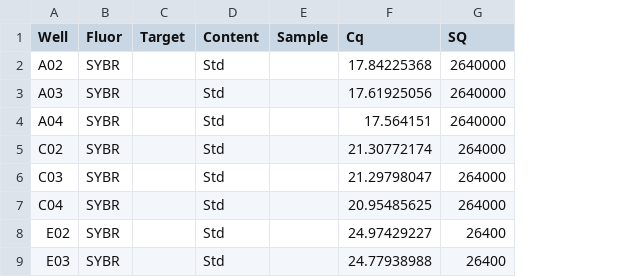
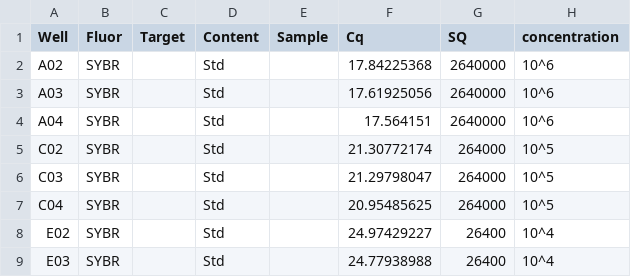
Before and after one commit to Nwgreen6283/_TX_DUST_, a CSV file: data/raw_data/qpcr/va/va_gblock.csv, drawn as a sheet; only a part is shown; the diff names each change by its address in the sheet, - before the commit and + after, or states it on an @@ line.

```diff
--- a/data/raw_data/qpcr/va/va_gblock.csv
+++ b/data/raw_data/qpcr/va/va_gblock.csv
+column H (concentration), rows 2-9: 10^6 | 10^6 | 10^6 | 10^5 | 10^5 | 10^5 | 10^4 | 10^4
```
Also changed, not shown: 8 other files.
